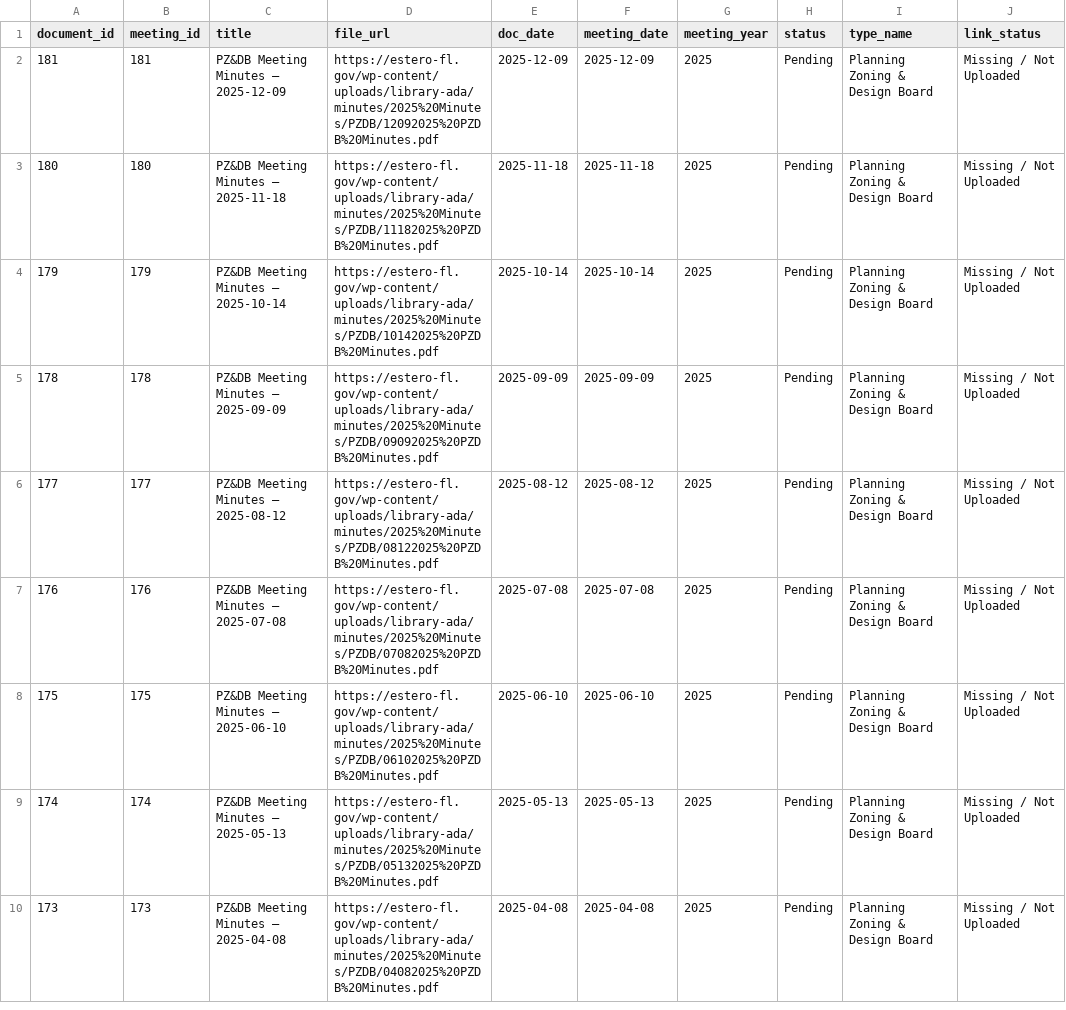
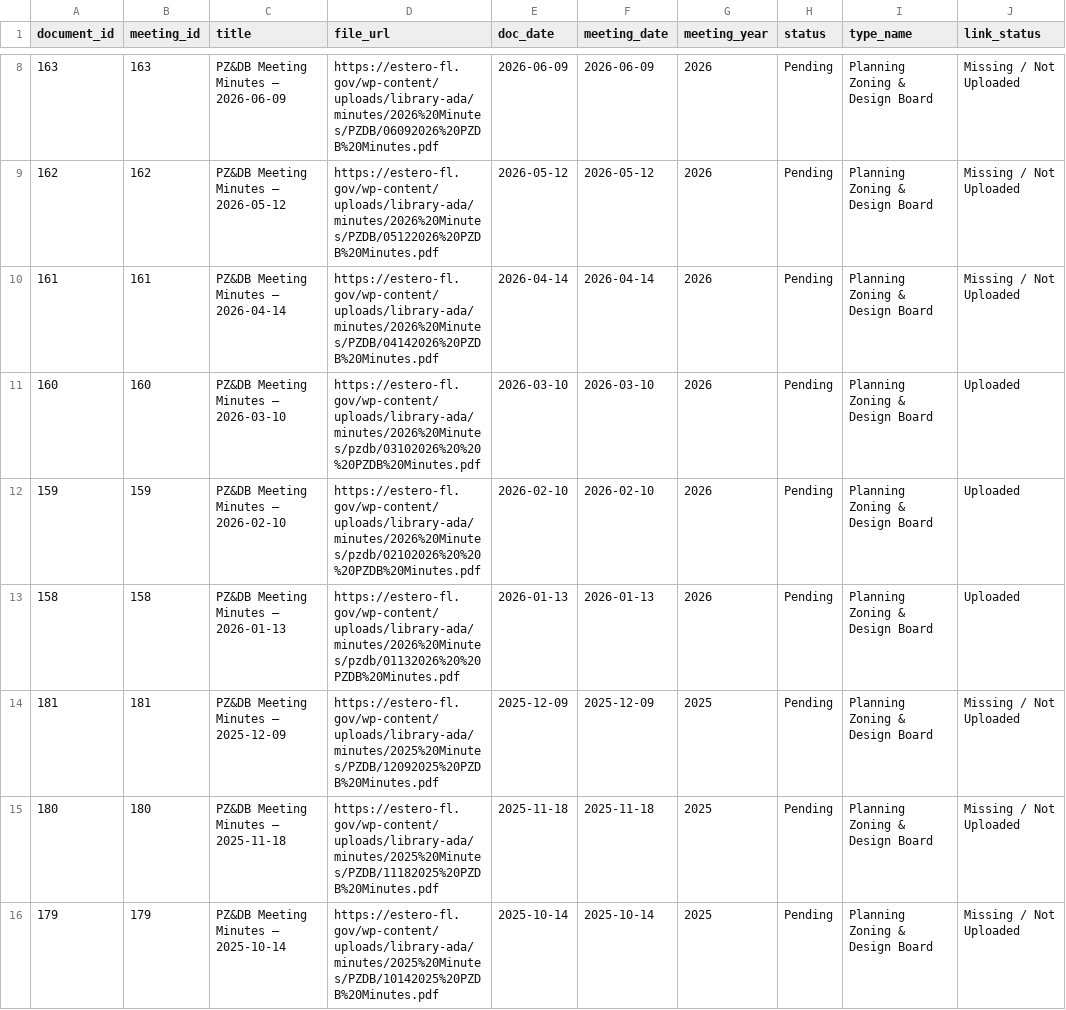
Before and after one commit to EagleGIS-FGCU/EagleGIS, a CSV file: app/data/silver/documents.csv, drawn as a sheet; only a part is shown, gaps mark what is left out; the shorter side is filled out with more unchanged rows; the diff covers the shown part only.

```diff
--- a/app/data/silver/documents.csv
+++ b/app/data/silver/documents.csv
@@ -2 +8,7 @@ document_id,meeting_id,title,file_url,doc_date,meeting_date,meeting_year,status,
+163,163,PZ&DB Meeting Minutes — 2026-06-09,https://estero-fl.gov/wp-content/uploads/library-ada/minutes/2026%20Minutes/PZDB/06092026%20PZDB%20Minutes.pdf,2026-06-09,2026-06-09,2026,Pending,Planning Zoning & Design Board,Missing / Not Uploaded
+162,162,PZ&DB Meeting Minutes — 2026-05-12,https://estero-fl.gov/wp-content/uploads/library-ada/minutes/2026%20Minutes/PZDB/05122026%20PZDB%20Minutes.pdf,2026-05-12,2026-05-12,2026,Pending,Planning Zoning & Design Board,Missing / Not Uploaded
+161,161,PZ&DB Meeting Minutes — 2026-04-14,https://estero-fl.gov/wp-content/uploads/library-ada/minutes/2026%20Minutes/PZDB/04142026%20PZDB%20Minutes.pdf,2026-04-14,2026-04-14,2026,Pending,Planning Zoning & Design Board,Missing / Not Uploaded
+160,160,PZ&DB Meeting Minutes — 2026-03-10,https://estero-fl.gov/wp-content/uploads/library-ada/minutes/2026%20Minutes/pzdb/03102026%20%20%20PZDB%20Minutes.pdf,2026-03-10,2026-03-10,2026,Pending,Planning Zoning & Design Board,Uploaded
+159,159,PZ&DB Meeting Minutes — 2026-02-10,https://estero-fl.gov/wp-content/uploads/library-ada/minutes/2026%20Minutes/pzdb/02102026%20%20%20PZDB%20Minutes.pdf,2026-02-10,2026-02-10,2026,Pending,Planning Zoning & Design Board,Uploaded
+158,158,PZ&DB Meeting Minutes — 2026-01-13,https://estero-fl.gov/wp-content/uploads/library-ada/minutes/2026%20Minutes/pzdb/01132026%20%20PZDB%20Minutes.pdf,2026-01-13,2026-01-13,2026,Pending,Planning Zoning & Design Board,Uploaded
 181,181,PZ&DB Meeting Minutes — 2025-12-09,https://estero-fl.gov/wp-content/uploads/library-ada/minutes/2025%20Minutes/PZDB/12092025%20PZDB%20Minutes.pdf,2025-12-09,2025-12-09,2025,Pending,Planning Zoning & Design Board,Missing / Not Uploaded
```
Also changed, not shown: 6 added rows and 70 edited cells elsewhere in this file, app/data/silver/meetings.csv, 5 other files.
